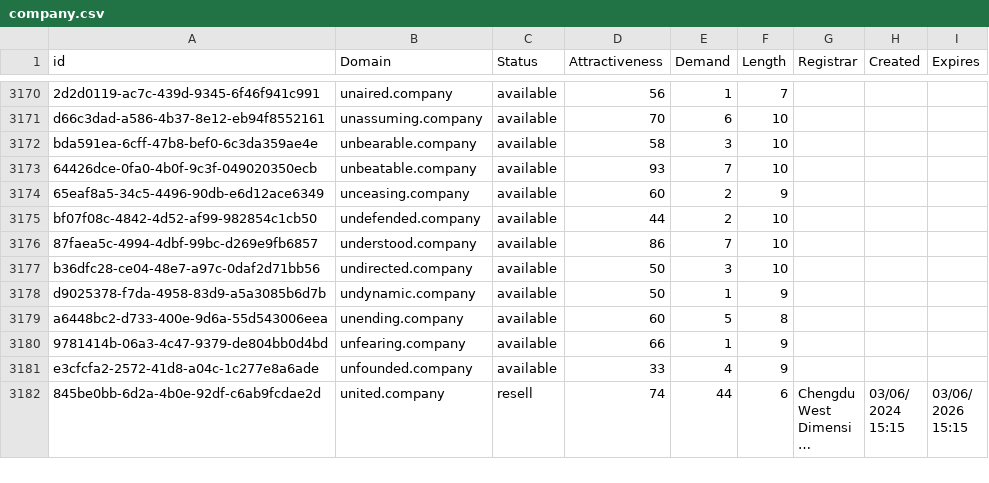
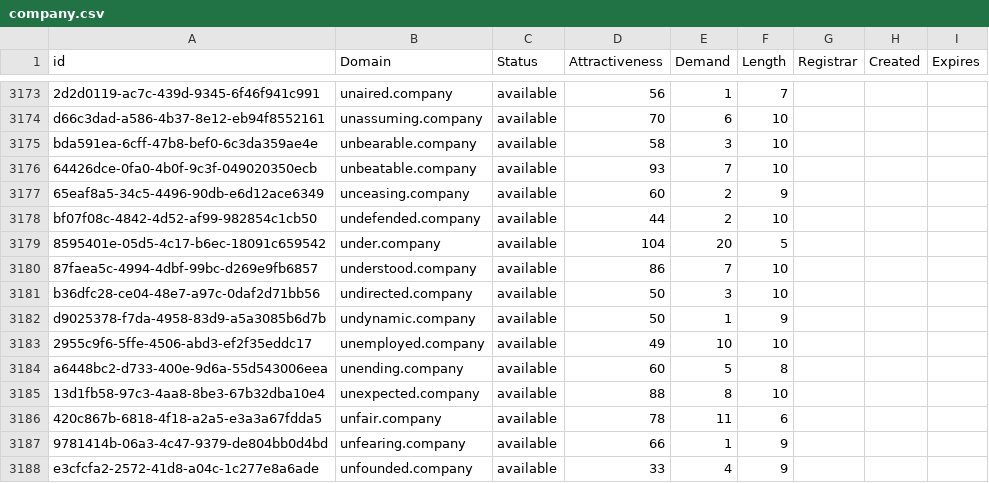
Before and after one commit to UniqueDomains/company-oneword-domains, a CSV file: company.csv, drawn as a sheet; only a part is shown, gaps mark what is left out; the shorter side is filled out with more unchanged rows; long unchanged cells end in …; the diff covers the shown part only; the diff names each change by its address in the sheet, - before the commit and + after, or states it on an @@ line.

Commit message:
Domains update

```diff
--- a/company.csv
+++ b/company.csv
+row 3179: 8595401e-05d5-4c17-b6ec-18091c659542 | under.company | available | 104 | 20 | 5
+row 3183: 2955c9f6-5ffe-4506-abd3-ef2f35eddc17 | unemployed.company | available | 49 | 10 | 10
+row 3185: 13d1fb58-97c3-4aa8-8be3-67b32dba10e4 | unexpected.company | available | 88 | 8 | 10
+row 3186: 420c867b-6818-4f18-a2a5-e3a3a67fdda5 | unfair.company | available | 78 | 11 | 6
```
Also changed, not shown: 6 added rows and 29 edited cells elsewhere in this file, 2 other files.
